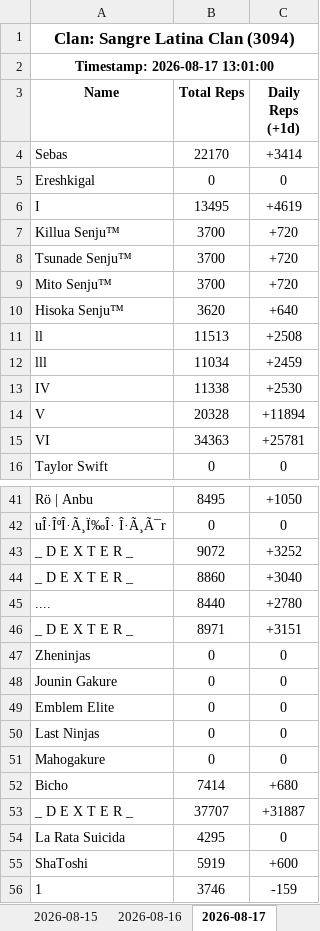
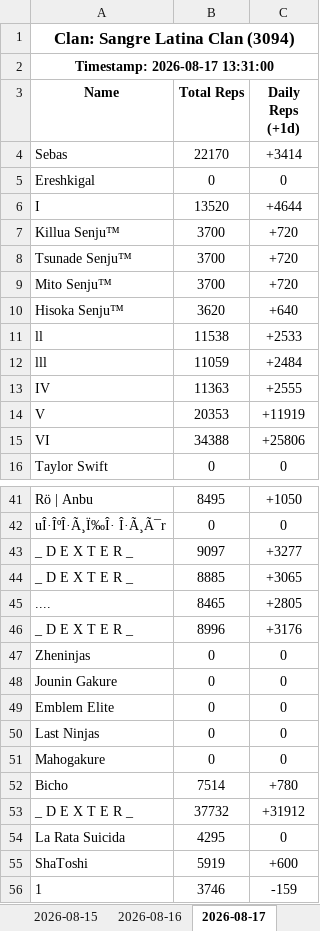
Before and after one commit to Feirisu/SangreLatinaClan-NinjaRift, an Excel workbook: clan_3094.xlsx, sheet 2026-08-17, drawn as a sheet; only a part is shown, gaps mark what is left out; values as stored, in another font and other column widths than the file's, no borders; the diff names each change by its address in the sheet, - before the commit and + after, or states it on an @@ line.

```diff
--- a/clan_3094.xlsx (sheet 2026-08-17)
+++ b/clan_3094.xlsx (sheet 2026-08-17)
-A2 (Name): Timestamp: 2026-08-17 13:01:00
+A2 (Name): Timestamp: 2026-08-17 13:31:00
-B6 (Total Reps): 13495
+B6 (Total Reps): 13520
-C6 (Daily Reps (+1d)): +4619
+C6 (Daily Reps (+1d)): +4644
-B11 (Total Reps): 11513
+B11 (Total Reps): 11538
-C11 (Daily Reps (+1d)): +2508
+C11 (Daily Reps (+1d)): +2533
-B12 (Total Reps): 11034
+B12 (Total Reps): 11059
-C12 (Daily Reps (+1d)): +2459
+C12 (Daily Reps (+1d)): +2484
-B13 (Total Reps): 11338
+B13 (Total Reps): 11363
-C13 (Daily Reps (+1d)): +2530
+C13 (Daily Reps (+1d)): +2555
-B14 (Total Reps): 20328
+B14 (Total Reps): 20353
-C14 (Daily Reps (+1d)): +11894
+C14 (Daily Reps (+1d)): +11919
-B15 (Total Reps): 34363
+B15 (Total Reps): 34388
-C15 (Daily Reps (+1d)): +25781
+C15 (Daily Reps (+1d)): +25806
-B43 (Total Reps): 9072
+B43 (Total Reps): 9097
-C43 (Daily Reps (+1d)): +3252
+C43 (Daily Reps (+1d)): +3277
-B44 (Total Reps): 8860
+B44 (Total Reps): 8885
-C44 (Daily Reps (+1d)): +3040
+C44 (Daily Reps (+1d)): +3065
-B45 (Total Reps): 8440
+B45 (Total Reps): 8465
-C45 (Daily Reps (+1d)): +2780
+C45 (Daily Reps (+1d)): +2805
-B46 (Total Reps): 8971
+B46 (Total Reps): 8996
-C46 (Daily Reps (+1d)): +3151
+C46 (Daily Reps (+1d)): +3176
-B52 (Total Reps): 7414
+B52 (Total Reps): 7514
-C52 (Daily Reps (+1d)): +680
+C52 (Daily Reps (+1d)): +780
-B53 (Total Reps): 37707
+B53 (Total Reps): 37732
-C53 (Daily Reps (+1d)): +31887
+C53 (Daily Reps (+1d)): +31912
```
Also changed, not shown: 5 other files.
